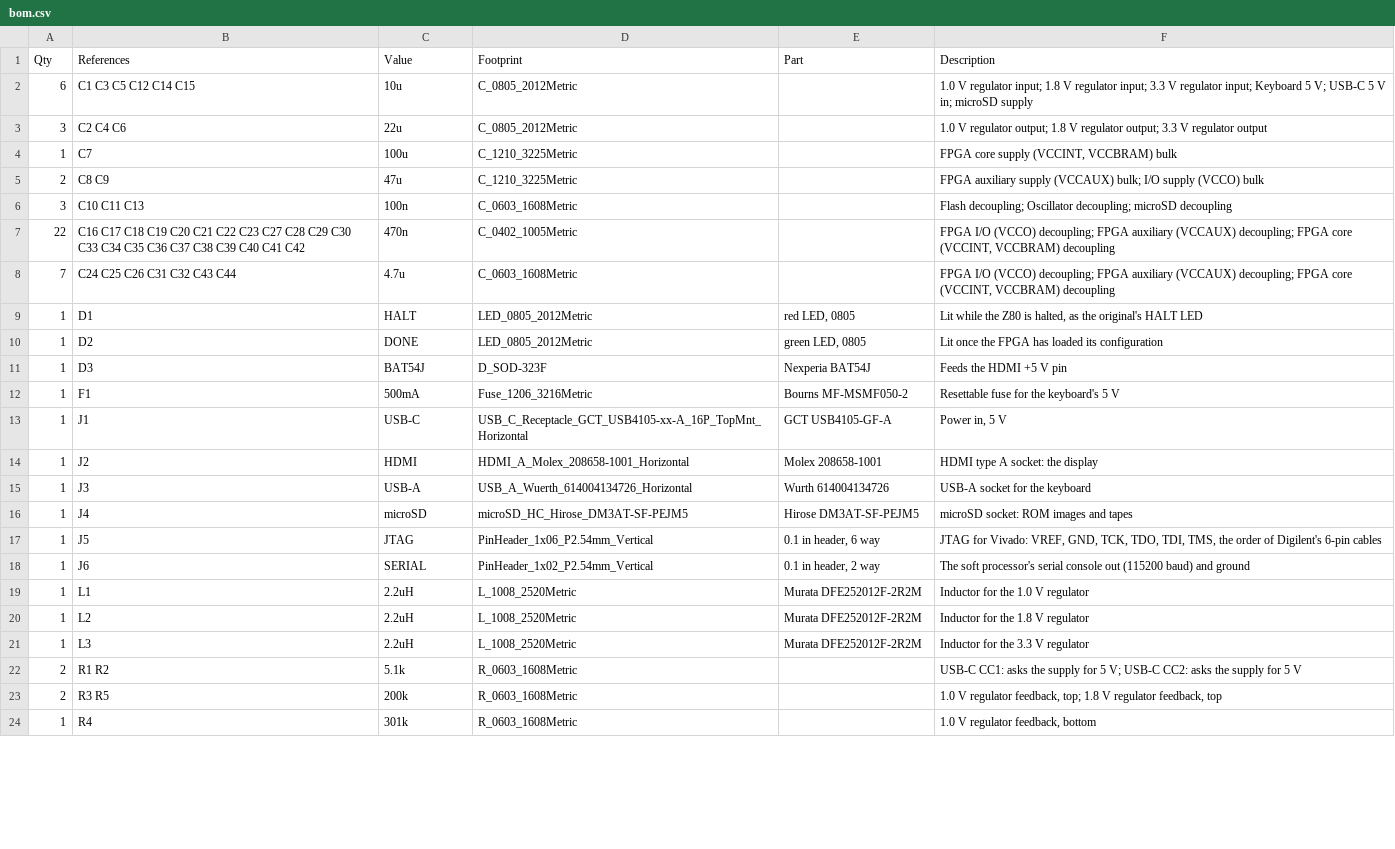
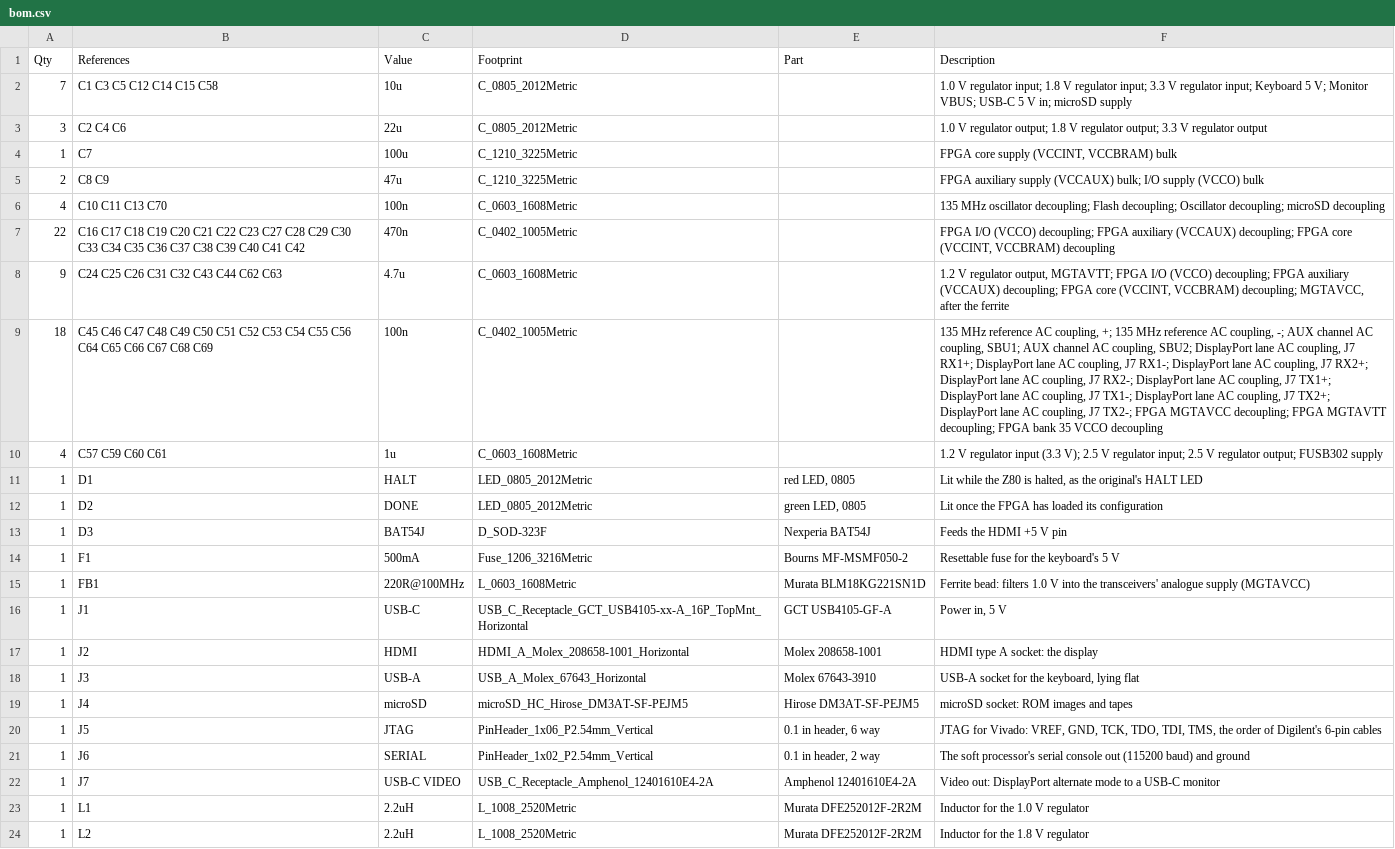
Before and after one commit to billtraill/psicomp80, a CSV file: hardware_v3/bom.csv, drawn as a sheet; only a part is shown; the shorter side is filled out with more unchanged rows; addresses are those after the commit; the diff covers the shown part only; the diff names each change by its address in the sheet, - before the commit and + after, or states it on an @@ line.

```diff
--- a/hardware_v3/bom.csv
+++ b/hardware_v3/bom.csv
-A2 (Qty): 6
+A2 (Qty): 7
-B2 (References): C1 C3 C5 C12 C14 C15
+B2 (References): C1 C3 C5 C12 C14 C15 C58
-F2 (Description): …5 V; USB-C 5…
+F2 (Description): …5 V; Monitor VBUS; USB-C 5…
-A6 (Qty): 3
+A6 (Qty): 4
-B6 (References): C10 C11 C13
+B6 (References): C10 C11 C13 C70
-F6 (Description): Flash decoupling;…
+F6 (Description): 135 MHz oscillator decoupling; Flash decoupling;…
-A8 (Qty): 7
+A8 (Qty): 9
-B8 (References): C24 C25 C26 C31 C32 C43 C44
+B8 (References): C24 C25 C26 C31 C32 C43 C44 C62 C63
-F8 (Description): FPGA I/O (VCCO) decoupling; FPGA auxiliary (VCCAUX) decoupling; FPGA core (VCCINT, VCCBRAM) decoupling
+F8 (Description): 1.2 V regulator output, MGTAVTT; FPGA I/O (VCCO) decoupling; FPGA auxiliary (VCCAUX) decoupling; FPGA core (VCCINT, VCCBRAM) decoupling; MGTAVCC, after the ferrite
+row 9: 18 | C45 C46 C47 C48 C49 C50 C51 C52 C53 C54 C55 C56 C64 C65 C66 C67 C68 C69 | 100n | C_0402_1005Metric |  | 135 MHz reference AC coupling, +; 135 MHz reference AC coupling, -; AUX channel AC coupling, SBU1; AUX channel AC coupling, SBU2; DisplayPort lane AC coupling, J7 RX1+; DisplayPort lane AC coupling, J7 RX1-; DisplayPort lane AC coupling, J7 RX2+; DisplayPort lane AC coupling, J7 RX2-; DisplayPort lane AC coupling, J7 TX1+; DisplayPort lane AC coupling, J7 TX1-; DisplayPort lane AC coupling, J7 TX2+; DisplayPort lane AC coupling, J7 TX2-; FPGA MGTAVCC decoupling; FPGA MGTAVTT decoupling; FPGA bank 35 VCCO decoupling
+row 10: 4 | C57 C59 C60 C61 | 1u | C_0603_1608Metric |  | 1.2 V regulator input (3.3 V); 2.5 V regulator input; 2.5 V regulator output; FUSB302 supply
+row 15: 1 | FB1 | 220R@100MHz | L_0603_1608Metric | Murata BLM18KG221SN1D | Ferrite bead: filters 1.0 V into the transceivers' analogue supply (MGTAVCC)
-D18 (Footprint): USB_A_Wuerth_614004134726_Horizontal
+D18 (Footprint): USB_A_Molex_67643_Horizontal
-E18 (Part): Wurth 614004134726
+E18 (Part): Molex 67643-3910
-F18 (Description): USB-A socket for the keyboard
+F18 (Description): USB-A socket for the keyboard, lying flat
+row 22: 1 | J7 | USB-C VIDEO | USB_C_Receptacle_Amphenol_12401610E4-2A | Amphenol 12401610E4-2A | Video out: DisplayPort alternate mode to a USB-C monitor
```
Also changed, not shown: 7 added rows, 1 removed row and 6 edited cells elsewhere in this file, 37 other files.
